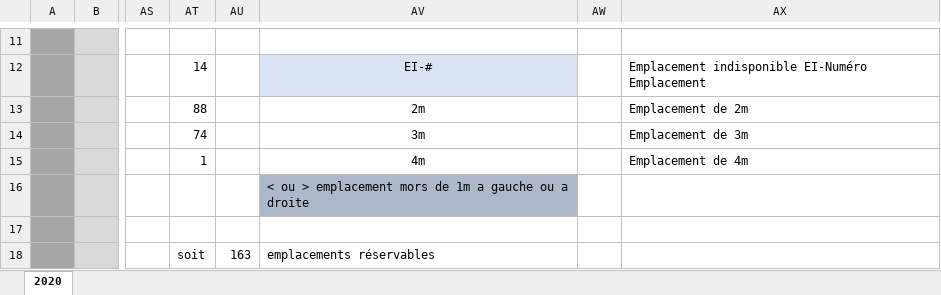
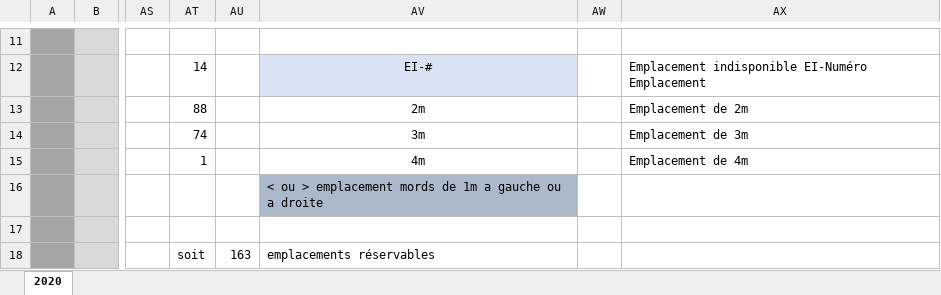
Before and after one commit to Francis-Panzani/Projet_Vide_Grenier_AppWeb, an Excel workbook: ListeEmplacements2020.xlsx, sheet 2020, drawn as a sheet; only a part is shown, gaps mark what is left out; values as stored, in another font and other column widths than the file's, no borders; the diff names each change by its address in the sheet, - before the commit and + after, or states it on an @@ line.

Commit message:
Mise a jour Expression besoins et Lsite emplacements

```diff
--- a/ListeEmplacements2020.xlsx (sheet 2020)
+++ b/ListeEmplacements2020.xlsx (sheet 2020)
-AV16: …> emplacement mors de 1m…
+AV16: …> emplacement mords de 1m…
```
Also changed, not shown: 1 other file.
